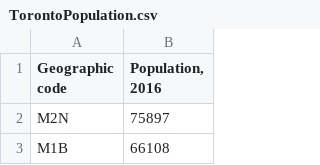
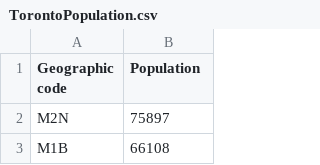
Before and after one commit to CarolYou/Coursera_Capstone, a CSV file: TorontoPopulation.csv, drawn as a sheet; only a part is shown.

Commit message:
Update TorontoPopulation.csv

```diff
--- a/TorontoPopulation.csv
+++ b/TorontoPopulation.csv
@@ -1,2 +1,2 @@
-Geographic code,"Population, 2016"
+Geographic code,"Population"
 M2N,75897
```
